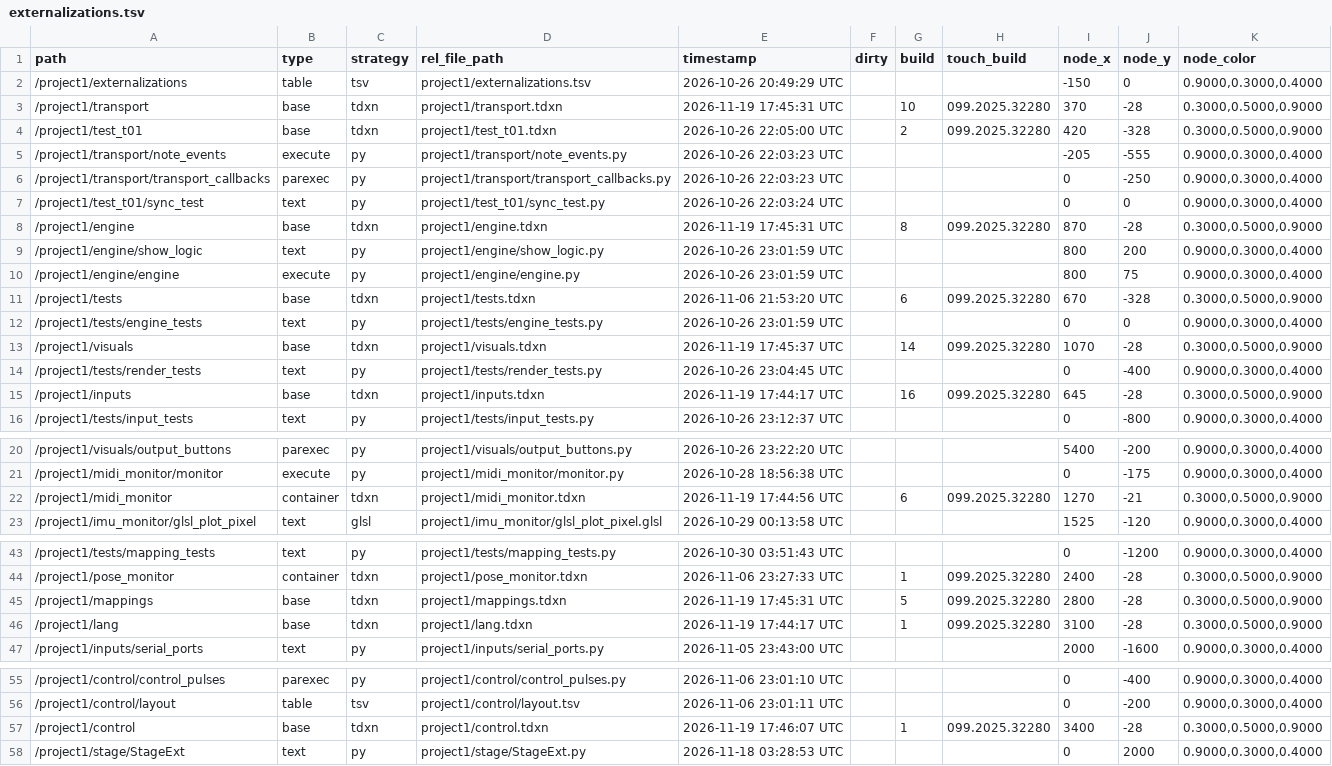
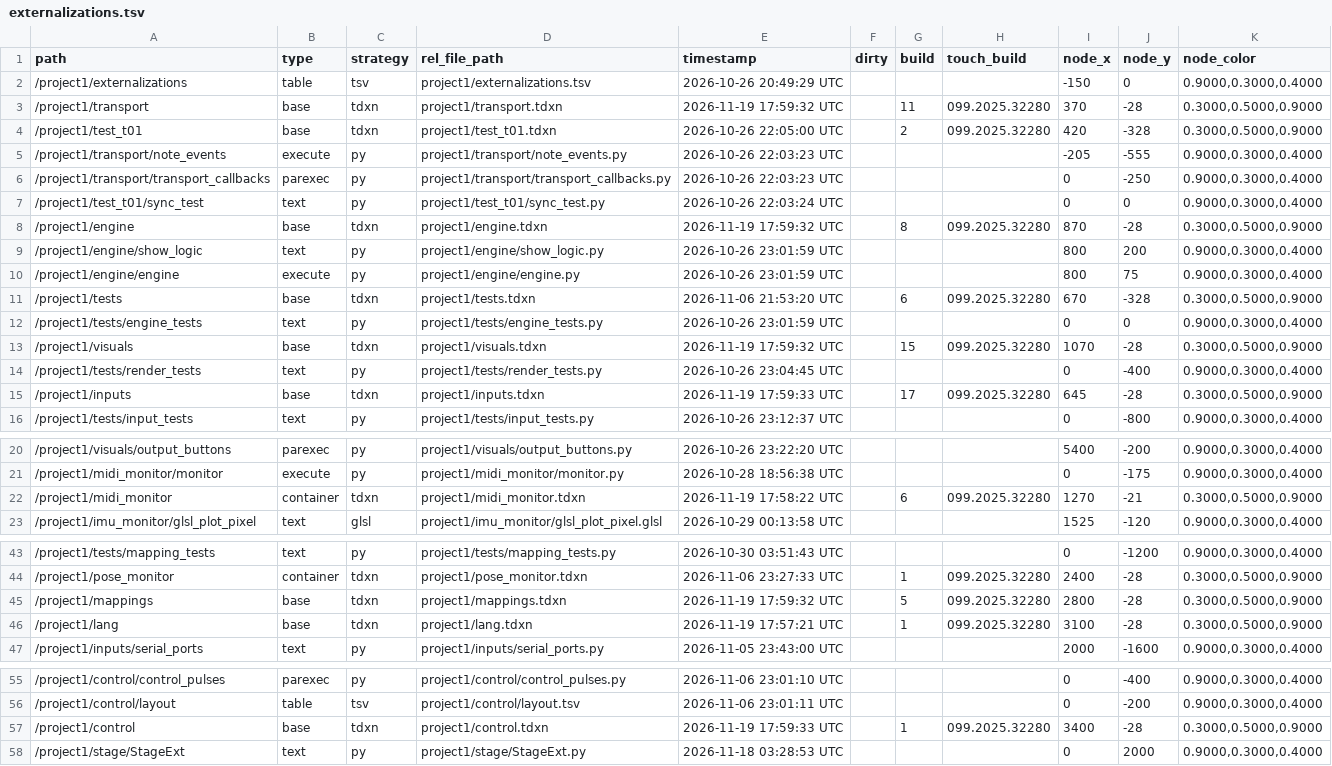
Before and after one commit to neon99999/Interactive-Dance, a TSV file: TouchDesigner/project1/externalizations.tsv, drawn as a sheet; only a part is shown, gaps mark what is left out; the diff covers the shown part only.

```diff
--- a/TouchDesigner/project1/externalizations.tsv
+++ b/TouchDesigner/project1/externalizations.tsv
@@ -2,3 +2,3 @@ path	type	strategy	rel_file_path	timestamp	dirty	build	touch_build	node_x	node_y
 /project1/externalizations	table	tsv	project1/externalizations.tsv	2026-10-26 20:49:29 UTC				-150	0	0.9000,0.3000,0.4000
-/project1/transport	base	tdxn	project1/transport.tdxn	2026-11-19 17:45:31 UTC		10	099.2025.32280	370	-28	0.3000,0.5000,0.9000
+/project1/transport	base	tdxn	project1/transport.tdxn	2026-11-19 17:59:32 UTC		11	099.2025.32280	370	-28	0.3000,0.5000,0.9000
 /project1/test_t01	base	tdxn	project1/test_t01.tdxn	2026-10-26 22:05:00 UTC		2	099.2025.32280	420	-328	0.3000,0.5000,0.9000
@@ -7,3 +7,3 @@ path	type	strategy	rel_file_path	timestamp	dirty	build	touch_build	node_x	node_y
 /project1/test_t01/sync_test	text	py	project1/test_t01/sync_test.py	2026-10-26 22:03:24 UTC				0	0	0.9000,0.3000,0.4000
-/project1/engine	base	tdxn	project1/engine.tdxn	2026-11-19 17:45:31 UTC		8	099.2025.32280	870	-28	0.3000,0.5000,0.9000
+/project1/engine	base	tdxn	project1/engine.tdxn	2026-11-19 17:59:32 UTC		8	099.2025.32280	870	-28	0.3000,0.5000,0.9000
 /project1/engine/show_logic	text	py	project1/engine/show_logic.py	2026-10-26 23:01:59 UTC				800	200	0.9000,0.3000,0.4000
@@ -12,5 +12,5 @@ path	type	strategy	rel_file_path	timestamp	dirty	build	touch_build	node_x	node_y
 /project1/tests/engine_tests	text	py	project1/tests/engine_tests.py	2026-10-26 23:01:59 UTC				0	0	0.9000,0.3000,0.4000
-/project1/visuals	base	tdxn	project1/visuals.tdxn	2026-11-19 17:45:37 UTC		14	099.2025.32280	1070	-28	0.3000,0.5000,0.9000
+/project1/visuals	base	tdxn	project1/visuals.tdxn	2026-11-19 17:59:32 UTC		15	099.2025.32280	1070	-28	0.3000,0.5000,0.9000
 /project1/tests/render_tests	text	py	project1/tests/render_tests.py	2026-10-26 23:04:45 UTC				0	-400	0.9000,0.3000,0.4000
-/project1/inputs	base	tdxn	project1/inputs.tdxn	2026-11-19 17:44:17 UTC		16	099.2025.32280	645	-28	0.3000,0.5000,0.9000
+/project1/inputs	base	tdxn	project1/inputs.tdxn	2026-11-19 17:59:33 UTC		17	099.2025.32280	645	-28	0.3000,0.5000,0.9000
 /project1/tests/input_tests	text	py	project1/tests/input_tests.py	2026-10-26 23:12:37 UTC				0	-800	0.9000,0.3000,0.4000
@@ -21,3 +21,3 @@ path	type	strategy	rel_file_path	timestamp	dirty	build	touch_build	node_x	node_y
 /project1/midi_monitor/monitor	execute	py	project1/midi_monitor/monitor.py	2026-10-28 18:56:38 UTC				0	-175	0.9000,0.3000,0.4000
-/project1/midi_monitor	container	tdxn	project1/midi_monitor.tdxn	2026-11-19 17:44:56 UTC		6	099.2025.32280	1270	-21	0.3000,0.5000,0.9000
+/project1/midi_monitor	container	tdxn	project1/midi_monitor.tdxn	2026-11-19 17:58:22 UTC		6	099.2025.32280	1270	-21	0.3000,0.5000,0.9000
 /project1/imu_monitor/glsl_plot_pixel	text	glsl	project1/imu_monitor/glsl_plot_pixel.glsl	2026-10-29 00:13:58 UTC				1525	-120	0.9000,0.3000,0.4000
@@ -44,4 +44,4 @@ path	type	strategy	rel_file_path	timestamp	dirty	build	touch_build	node_x	node_y
 /project1/pose_monitor	container	tdxn	project1/pose_monitor.tdxn	2026-11-06 23:27:33 UTC		1	099.2025.32280	2400	-28	0.3000,0.5000,0.9000
-/project1/mappings	base	tdxn	project1/mappings.tdxn	2026-11-19 17:45:31 UTC		5	099.2025.32280	2800	-28	0.3000,0.5000,0.9000
-/project1/lang	base	tdxn	project1/lang.tdxn	2026-11-19 17:44:17 UTC		1	099.2025.32280	3100	-28	0.3000,0.5000,0.9000
+/project1/mappings	base	tdxn	project1/mappings.tdxn	2026-11-19 17:59:32 UTC		5	099.2025.32280	2800	-28	0.3000,0.5000,0.9000
+/project1/lang	base	tdxn	project1/lang.tdxn	2026-11-19 17:57:21 UTC		1	099.2025.32280	3100	-28	0.3000,0.5000,0.9000
 /project1/inputs/serial_ports	text	py	project1/inputs/serial_ports.py	2026-11-05 23:43:00 UTC				2000	-1600	0.9000,0.3000,0.4000
@@ -56,3 +56,3 @@ path	type	strategy	rel_file_path	timestamp	dirty	build	touch_build	node_x	node_y
 /project1/control/layout	table	tsv	project1/control/layout.tsv	2026-11-06 23:01:11 UTC				0	-200	0.9000,0.3000,0.4000
-/project1/control	base	tdxn	project1/control.tdxn	2026-11-19 17:46:07 UTC		1	099.2025.32280	3400	-28	0.3000,0.5000,0.9000
+/project1/control	base	tdxn	project1/control.tdxn	2026-11-19 17:59:33 UTC		1	099.2025.32280	3400	-28	0.3000,0.5000,0.9000
 /project1/stage/StageExt	text	py	project1/stage/StageExt.py	2026-11-18 03:28:53 UTC				0	2000	0.9000,0.3000,0.4000
```
Also changed, not shown: 1 edited cell elsewhere in this file, TouchDesigner/project1/control/layout.tsv, TouchDesigner/project1/lang/strings.tsv, 9 other files.
